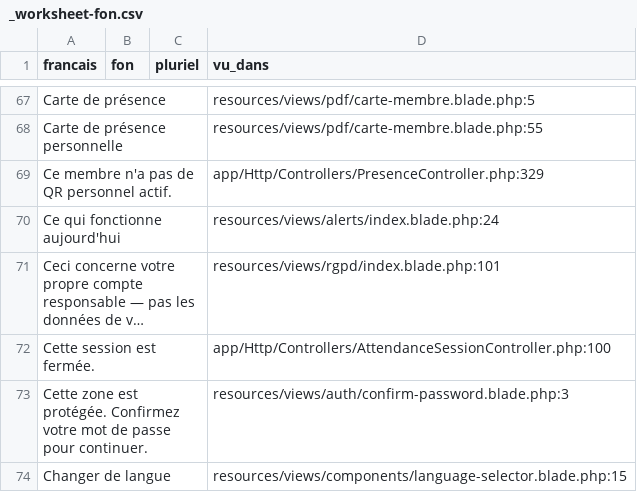
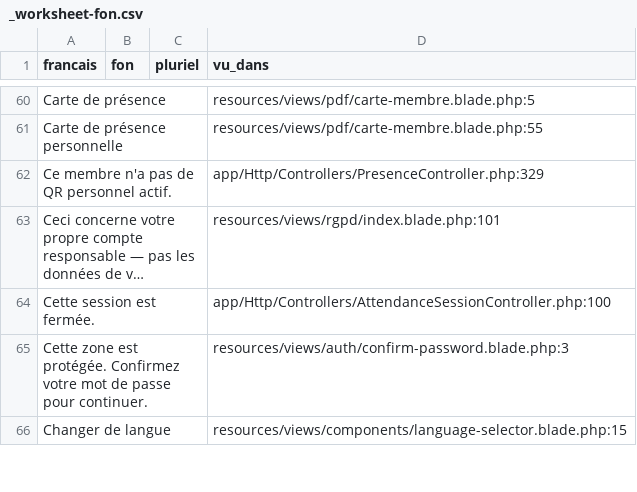
Before and after one commit to Nounagnon02/projet_verification_de_presence, a CSV file: lang/_worksheet-fon.csv, drawn as a sheet; only a part is shown, gaps mark what is left out; long unchanged cells end in …; removed rows and columns are numbered as before the commit, all else as after; the diff covers the shown part only; the diff names each change by its address in the sheet, - before the commit and + after, or states it on an @@ line.

```diff
--- a/lang/_worksheet-fon.csv
+++ b/lang/_worksheet-fon.csv
-row 70: Ce qui fonctionne aujourd'hui |  |  | resources/views/alerts/index.blade.php:24
```
Also changed, not shown: 2 added rows, 24 removed rows and 12 edited cells elsewhere in this file, lang/_worksheet-yo.csv, 18 other files.
